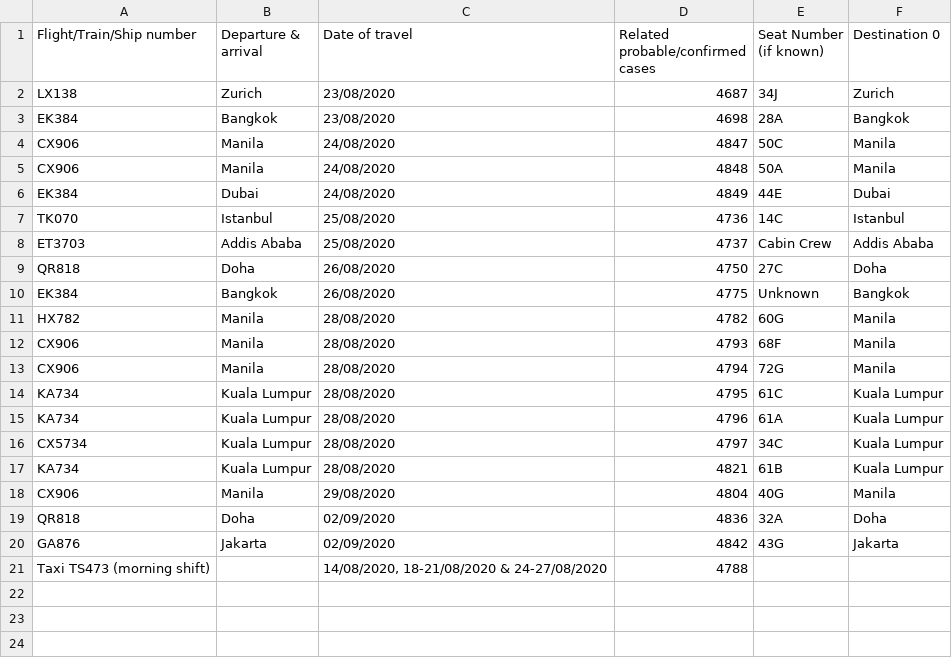
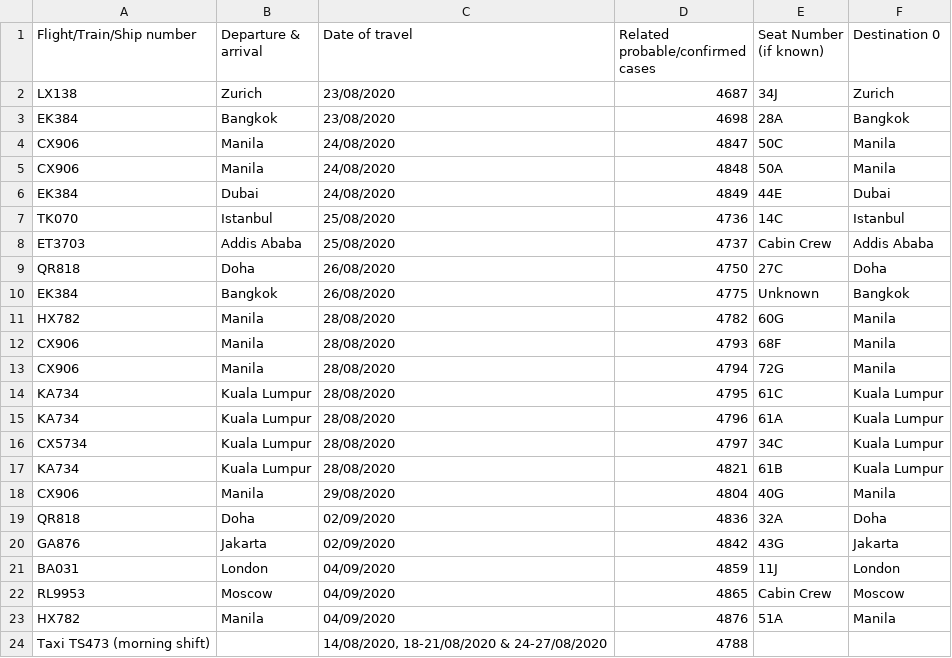
Before and after one commit to jerrypai0809/COVID_19, a CSV file: data/daily_infected_pub_trans.csv, drawn as a sheet; the diff names each change by its address in the sheet, - before the commit and + after, or states it on an @@ line.

```diff
--- a/data/daily_infected_pub_trans.csv
+++ b/data/daily_infected_pub_trans.csv
+row 21: BA031 | London | 04/09/2020 | 4859 | 11J | London
+row 22: RL9953 | Moscow | 04/09/2020 | 4865 | Cabin Crew | Moscow
+row 23: HX782 | Manila | 04/09/2020 | 4876 | 51A | Manila
```
Also changed, not shown: data/daily_cn_cases.csv, 1 other file.
